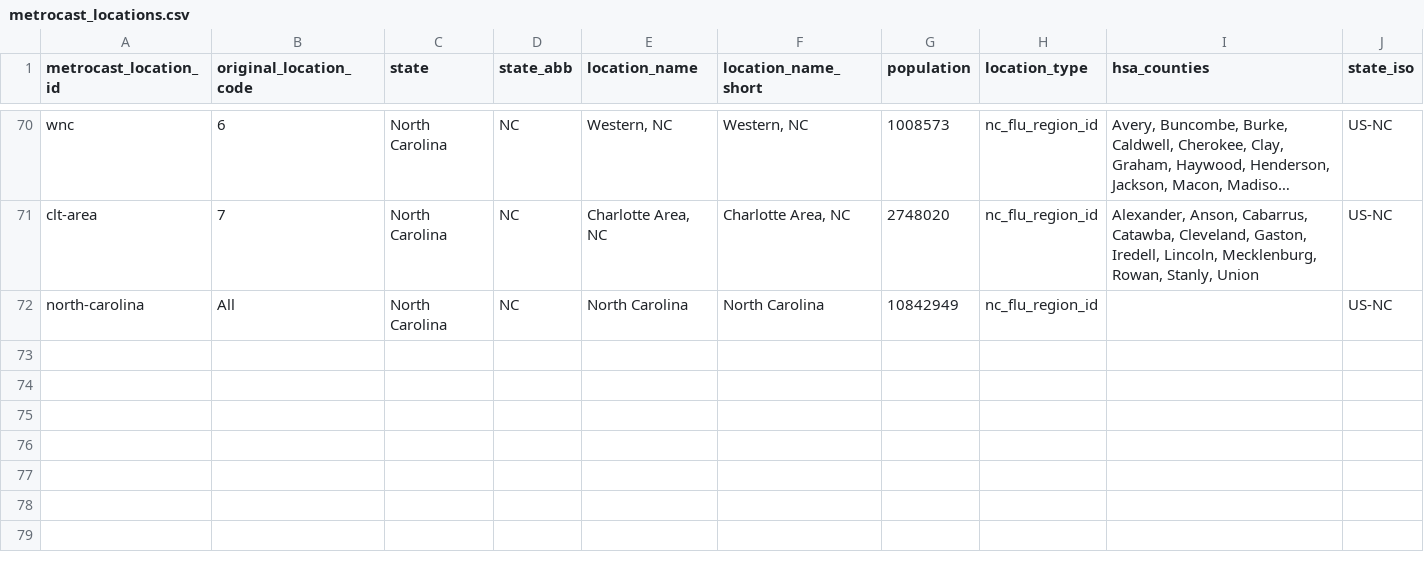
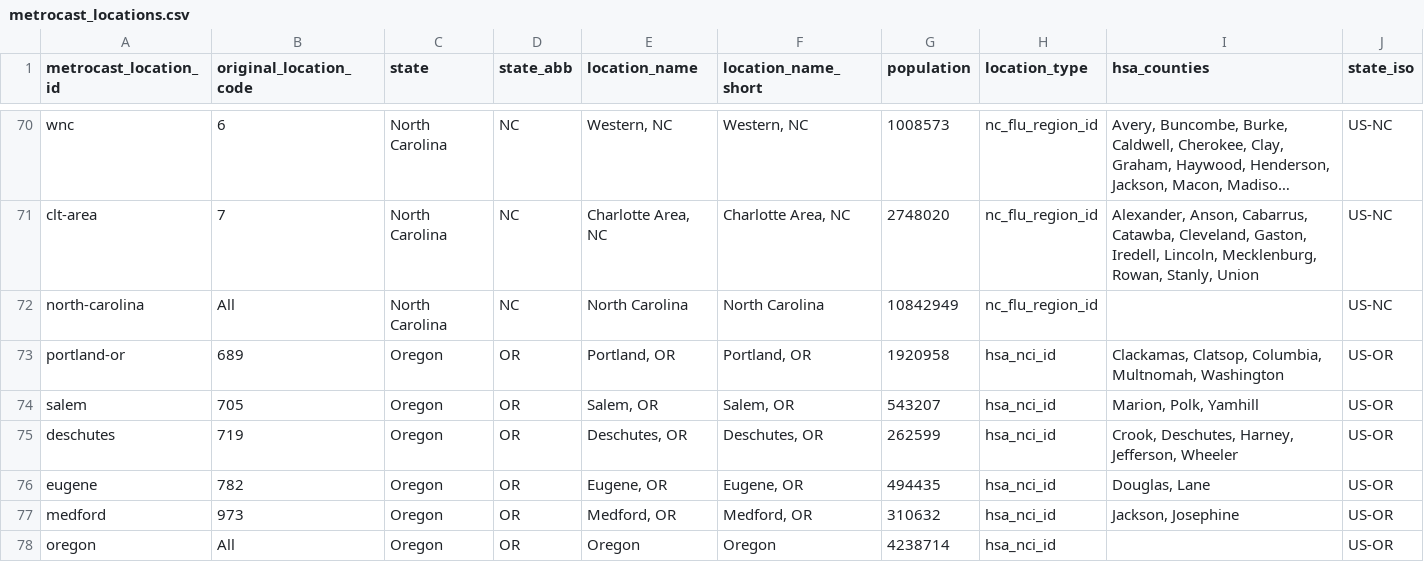
Before and after one commit to mobs-lab/epymodelingsuite, a CSV file: epymodelingsuite/data/metrocast_locations.csv, drawn as a sheet; only a part is shown, gaps mark what is left out; long unchanged cells end in …; the diff names each change by its address in the sheet, - before the commit and + after, or states it on an @@ line.

Commit message:
Add Oregon locations

```diff
--- a/epymodelingsuite/data/metrocast_locations.csv
+++ b/epymodelingsuite/data/metrocast_locations.csv
+row 73: portland-or | 689 | Oregon | OR | Portland, OR | Portland, OR | 1920958 | hsa_nci_id | Clackamas, Clatsop, Columbia, Multnomah, Washington | US-OR
+row 74: salem | 705 | Oregon | OR | Salem, OR | Salem, OR | 543207 | hsa_nci_id | Marion, Polk, Yamhill | US-OR
+row 75: deschutes | 719 | Oregon | OR | Deschutes, OR | Deschutes, OR | 262599 | hsa_nci_id | Crook, Deschutes, Harney, Jefferson, Wheeler | US-OR
+row 76: eugene | 782 | Oregon | OR | Eugene, OR | Eugene, OR | 494435 | hsa_nci_id | Douglas, Lane | US-OR
+row 77: medford | 973 | Oregon | OR | Medford, OR | Medford, OR | 310632 | hsa_nci_id | Jackson, Josephine | US-OR
+row 78: oregon | All | Oregon | OR | Oregon | Oregon | 4238714 | hsa_nci_id |  | US-OR
```
